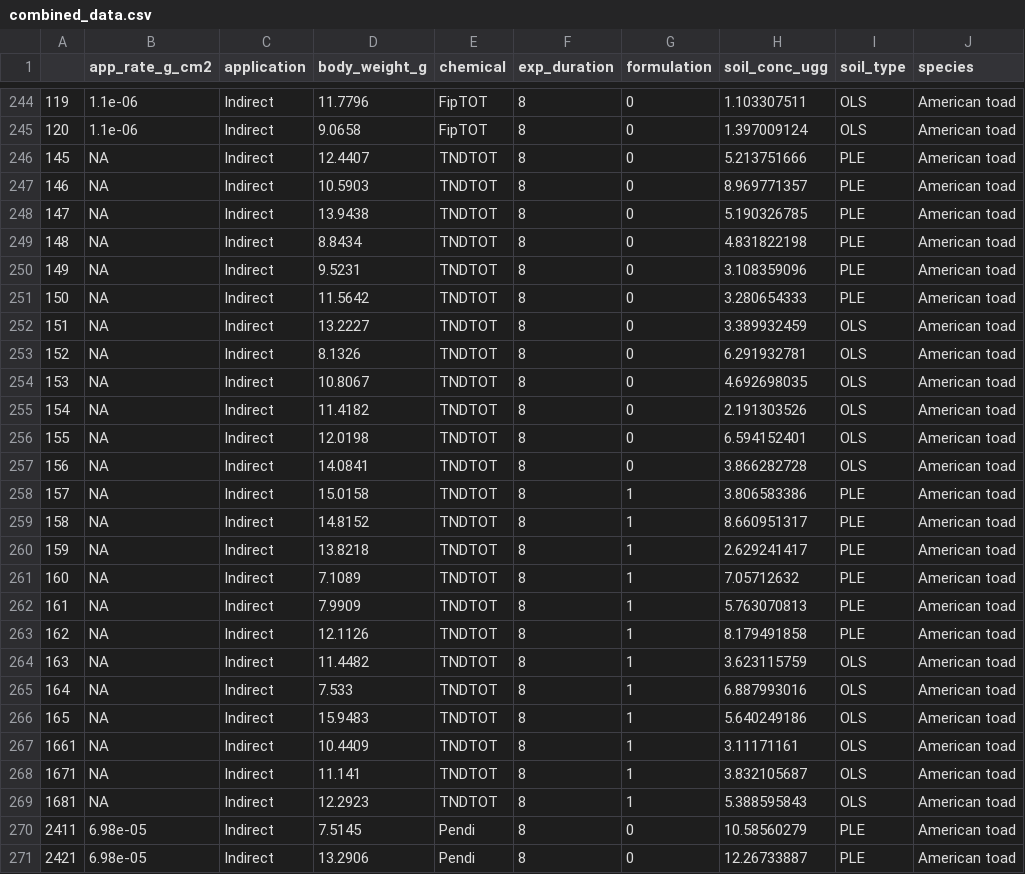
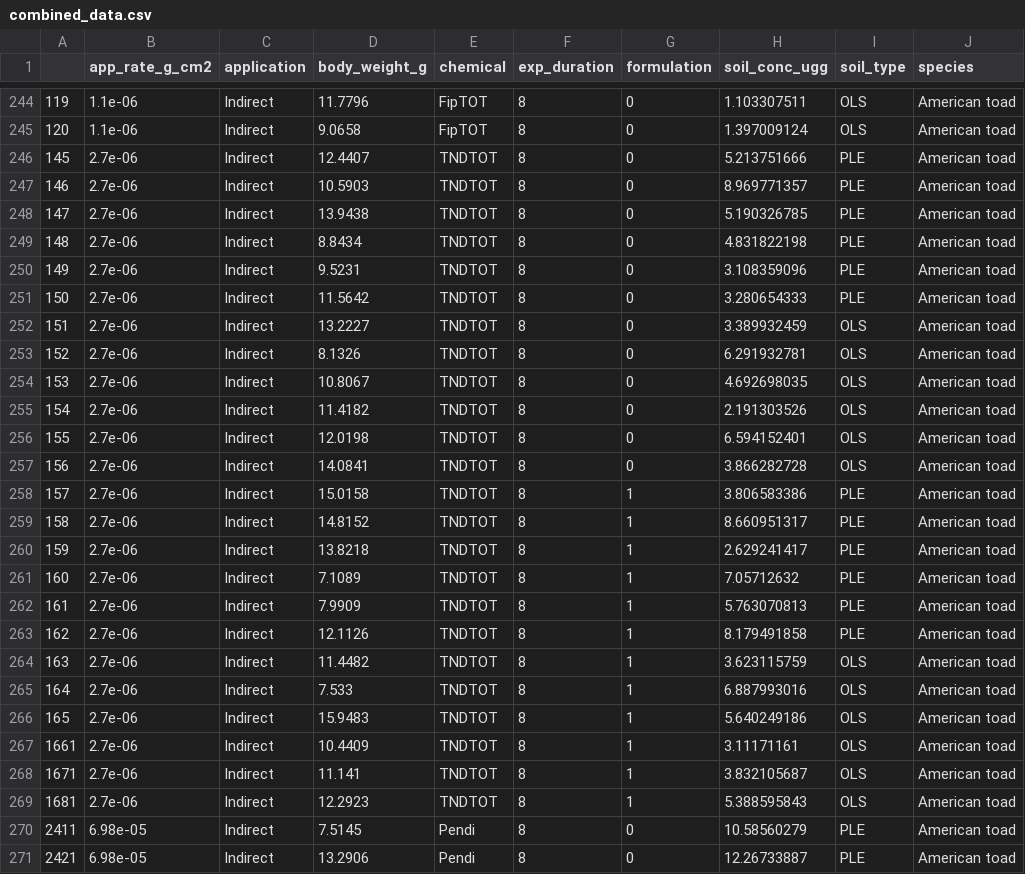
Before and after one commit to amphibian-exeff/purucker_dermalcollation, a CSV file: data_in/combined_data.csv, drawn as a sheet; only a part is shown, gaps mark what is left out; the diff names each change by its address in the sheet, - before the commit and + after, or states it on an @@ line.

Commit message:
updated collated data set

```diff
--- a/data_in/combined_data.csv
+++ b/data_in/combined_data.csv
-B246:B269 (app_rate_g_cm2): NA
+B246:B269 (app_rate_g_cm2): 2.7e-06
```
Also changed, not shown: 2 other files.
